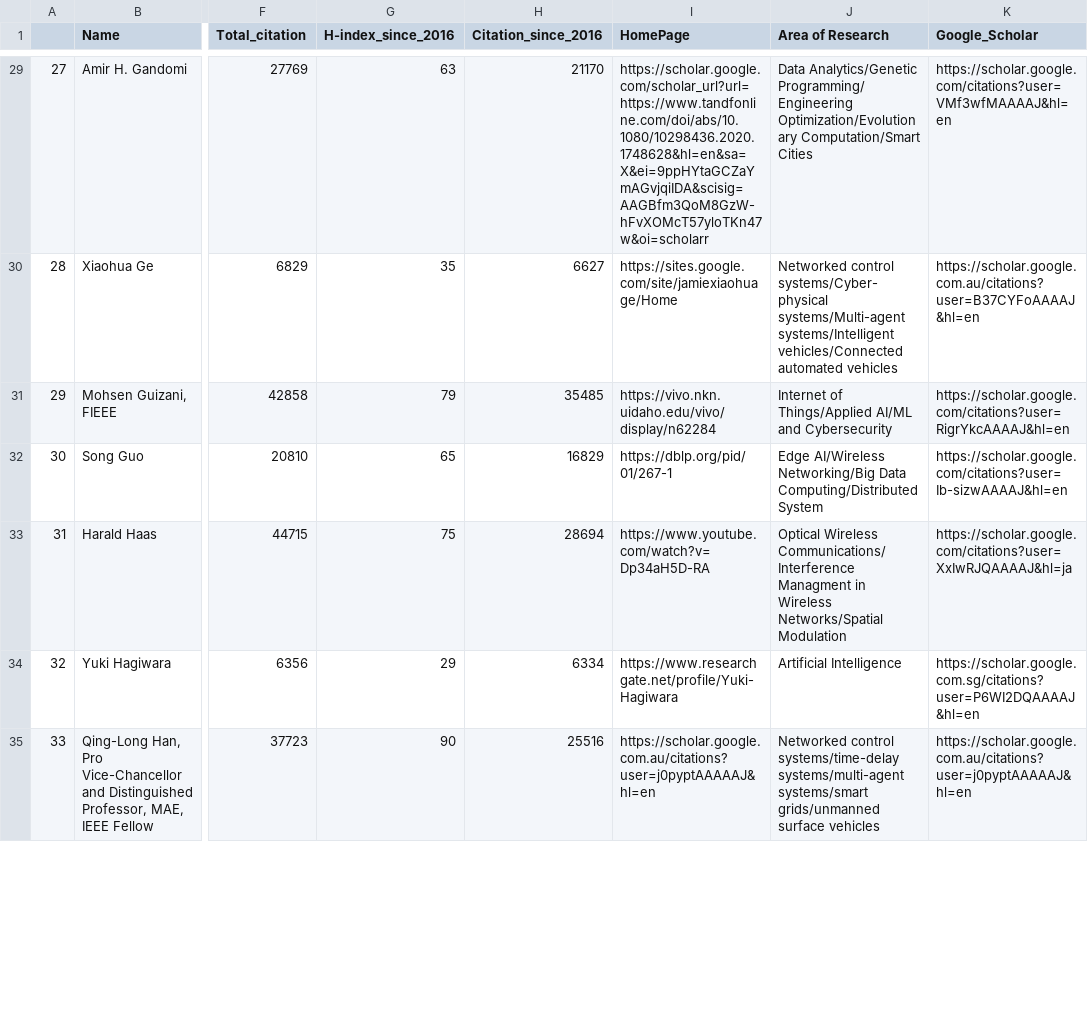
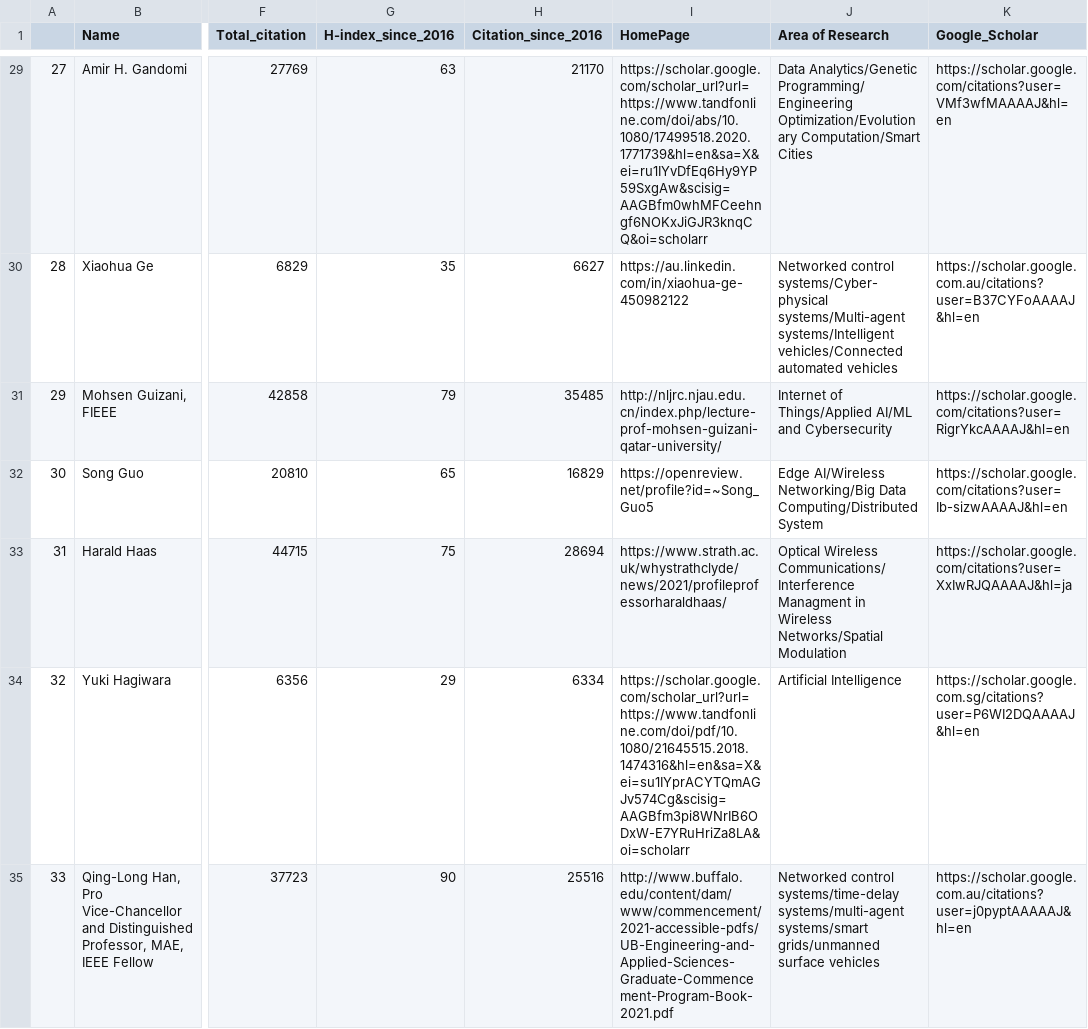
Before and after one commit to cryptogeekk/insights2techinfo, a CSV file: data.csv, drawn as a sheet; only a part is shown, gaps mark what is left out; the diff covers the shown part only; the diff names each change by its address in the sheet, - before the commit and + after, or states it on an @@ line.

```diff
--- a/data.csv
+++ b/data.csv
-I29 (HomePage): https://scholar.google.com/scholar_url?url=https://www.tandfonline.com/doi/abs/10.1080/10298436.2020.1748628&hl=en&sa=X&ei=9ppHYtaGCZaYmAGvjqiIDA&scisig=AAGBfm3QoM8GzW-hFvXOMcT57yloTKn47w&oi=scholarr
+I29 (HomePage): https://scholar.google.com/scholar_url?url=https://www.tandfonline.com/doi/abs/10.1080/17499518.2020.1771739&hl=en&sa=X&ei=ru1IYvDfEq6Hy9YP59SxgAw&scisig=AAGBfm0whMFCeehngf6NOKxJiGJR3knqCQ&oi=scholarr
-I30 (HomePage): https://sites.google.com/site/jamiexiaohuage/Home
+I30 (HomePage): https://au.linkedin.com/in/xiaohua-ge-450982122
-I31 (HomePage): https://vivo.nkn.uidaho.edu/vivo/display/n62284
+I31 (HomePage): http://nljrc.njau.edu.cn/index.php/lecture-prof-mohsen-guizani-qatar-university/
-I32 (HomePage): https://dblp.org/pid/01/267-1
+I32 (HomePage): https://openreview.net/profile?id=~Song_Guo5
-I33 (HomePage): https://www.youtube.com/watch?v=Dp34aH5D-RA
+I33 (HomePage): https://www.strath.ac.uk/whystrathclyde/news/2021/profileprofessorharaldhaas/
-I34 (HomePage): https://www.researchgate.net/profile/Yuki-Hagiwara
+I34 (HomePage): https://scholar.google.com/scholar_url?url=https://www.tandfonline.com/doi/pdf/10.1080/21645515.2018.1474316&hl=en&sa=X&ei=su1IYprACYTQmAGJv574Cg&scisig=AAGBfm3pi8WNrIB6ODxW-E7YRuHriZa8LA&oi=scholarr
-I35 (HomePage): https://scholar.google.com.au/citations?user=j0pyptAAAAAJ&hl=en
+I35 (HomePage): http://www.buffalo.edu/content/dam/www/commencement/2021-accessible-pdfs/UB-Engineering-and-Applied-Sciences-Graduate-Commencement-Program-Book-2021.pdf
```
Also changed, not shown: 93 edited cells elsewhere in this file, 1 other file.
